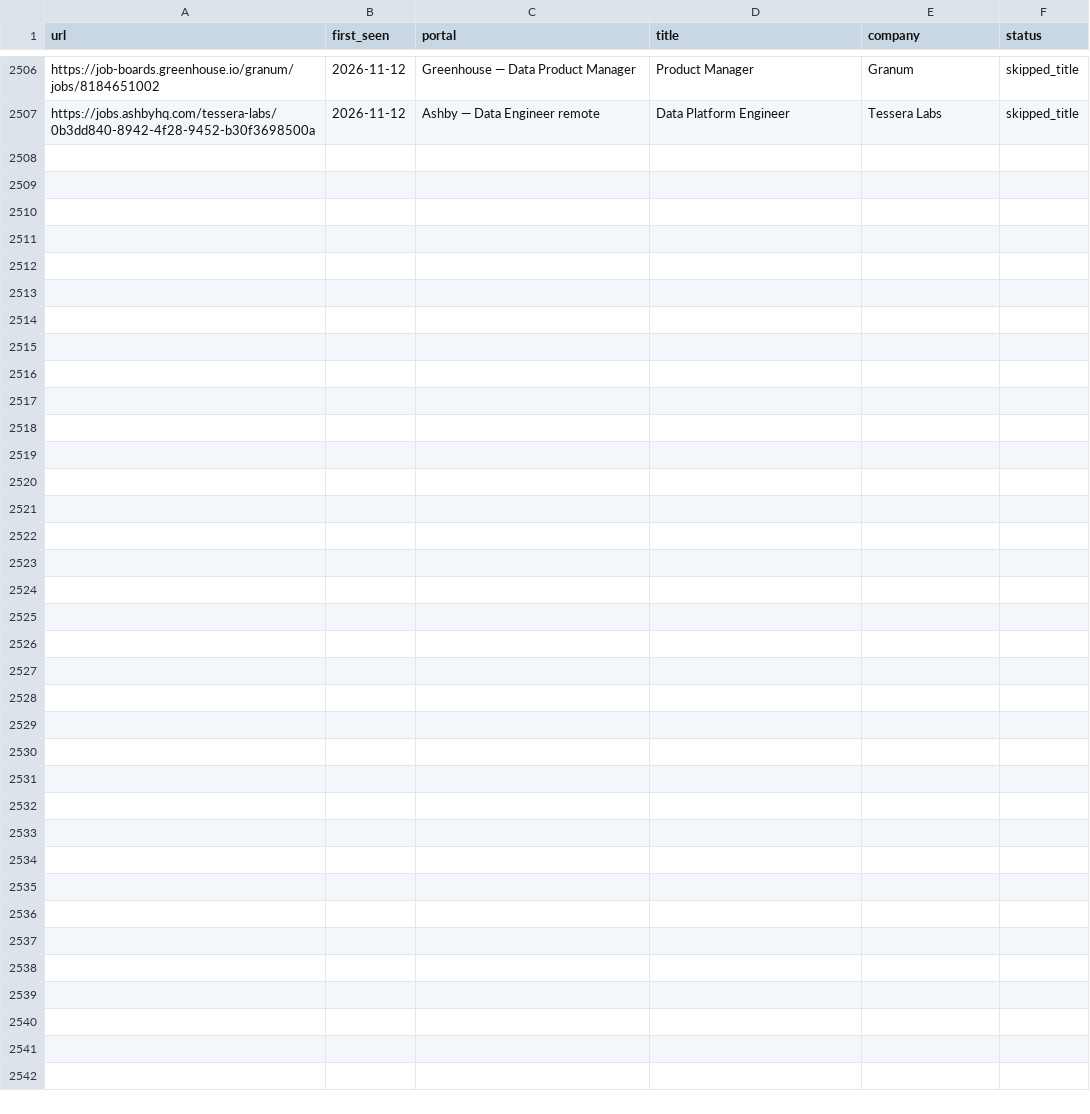
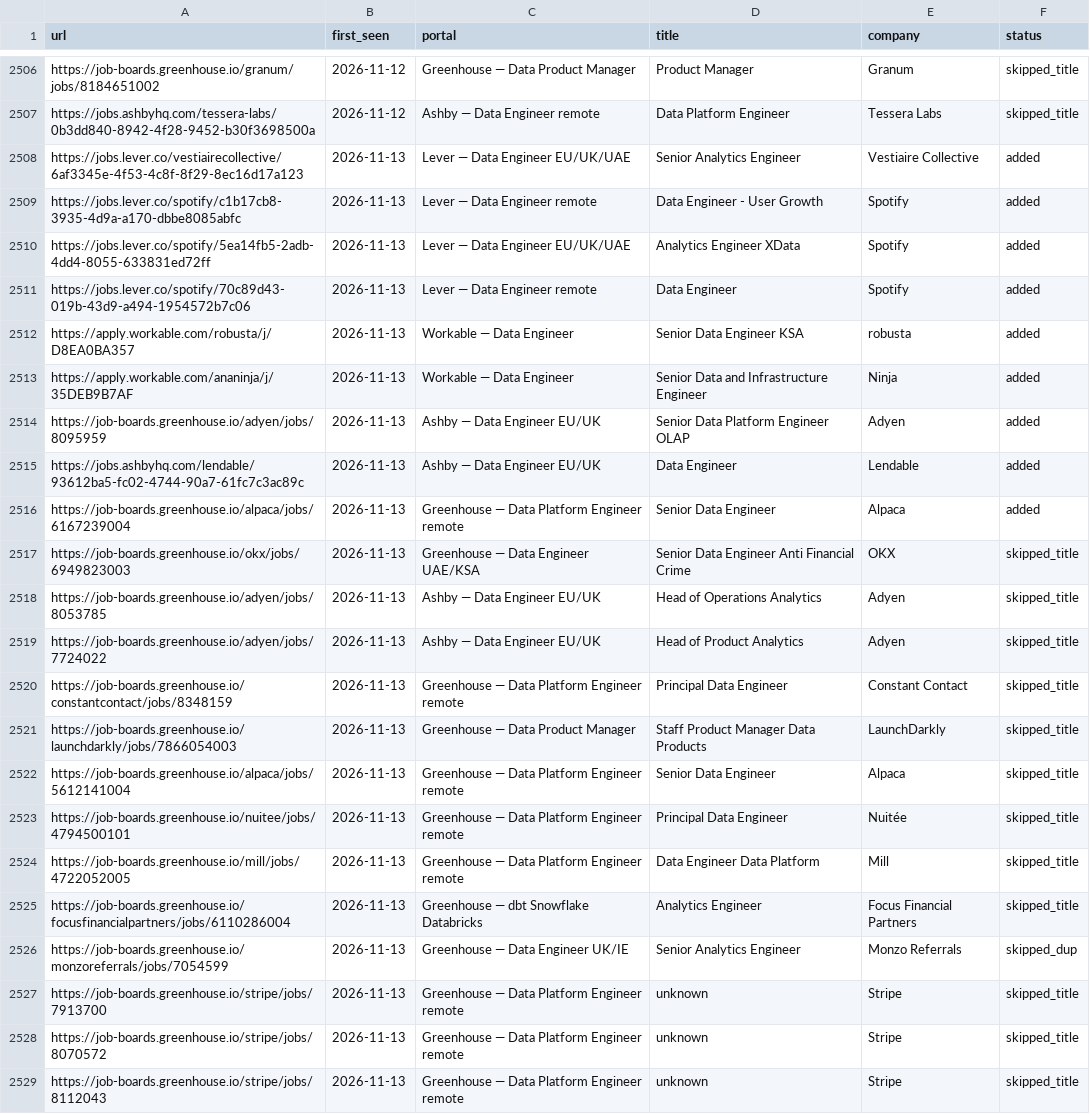
Before and after one commit to MoAshraf10/career-ops, a TSV file: data/scan-history.tsv, drawn as a sheet; only a part is shown, gaps mark what is left out.

```diff
--- a/data/scan-history.tsv
+++ b/data/scan-history.tsv
@@ -2507 +2507,23 @@ https://job-boards.greenhouse.io/granum/jobs/8184651002	2026-11-12	Greenhouse
 https://jobs.ashbyhq.com/tessera-labs/0b3dd840-8942-4f28-9452-b30f3698500a	2026-11-12	Ashby — Data Engineer remote	Data Platform Engineer	Tessera Labs	skipped_title
+https://jobs.lever.co/vestiairecollective/6af3345e-4f53-4c8f-8f29-8ec16d17a123	2026-11-13	Lever — Data Engineer EU/UK/UAE	Senior Analytics Engineer	Vestiaire Collective	added
+https://jobs.lever.co/spotify/c1b17cb8-3935-4d9a-a170-dbbe8085abfc	2026-11-13	Lever — Data Engineer remote	Data Engineer - User Growth	Spotify	added
+https://jobs.lever.co/spotify/5ea14fb5-2adb-4dd4-8055-633831ed72ff	2026-11-13	Lever — Data Engineer EU/UK/UAE	Analytics Engineer XData	Spotify	added
+https://jobs.lever.co/spotify/70c89d43-019b-43d9-a494-1954572b7c06	2026-11-13	Lever — Data Engineer remote	Data Engineer	Spotify	added
+https://apply.workable.com/robusta/j/D8EA0BA357	2026-11-13	Workable — Data Engineer	Senior Data Engineer KSA	robusta	added
+https://apply.workable.com/ananinja/j/35DEB9B7AF	2026-11-13	Workable — Data Engineer	Senior Data and Infrastructure Engineer	Ninja	added
+https://job-boards.greenhouse.io/adyen/jobs/8095959	2026-11-13	Ashby — Data Engineer EU/UK	Senior Data Platform Engineer OLAP	Adyen	added
+https://jobs.ashbyhq.com/lendable/93612ba5-fc02-4744-90a7-61fc7c3ac89c	2026-11-13	Ashby — Data Engineer EU/UK	Data Engineer	Lendable	added
+https://job-boards.greenhouse.io/alpaca/jobs/6167239004	2026-11-13	Greenhouse — Data Platform Engineer remote	Senior Data Engineer	Alpaca	added
+https://job-boards.greenhouse.io/okx/jobs/6949823003	2026-11-13	Greenhouse — Data Engineer UAE/KSA	Senior Data Engineer Anti Financial Crime	OKX	skipped_title
+https://job-boards.greenhouse.io/adyen/jobs/8053785	2026-11-13	Ashby — Data Engineer EU/UK	Head of Operations Analytics	Adyen	skipped_title
+https://job-boards.greenhouse.io/adyen/jobs/7724022	2026-11-13	Ashby — Data Engineer EU/UK	Head of Product Analytics	Adyen	skipped_title
+https://job-boards.greenhouse.io/constantcontact/jobs/8348159	2026-11-13	Greenhouse — Data Platform Engineer remote	Principal Data Engineer	Constant Contact	skipped_title
+https://job-boards.greenhouse.io/launchdarkly/jobs/7866054003	2026-11-13	Greenhouse — Data Product Manager	Staff Product Manager Data Products	LaunchDarkly	skipped_title
+https://job-boards.greenhouse.io/alpaca/jobs/5612141004	2026-11-13	Greenhouse — Data Platform Engineer remote	Senior Data Engineer	Alpaca	skipped_title
+https://job-boards.greenhouse.io/nuitee/jobs/4794500101	2026-11-13	Greenhouse — Data Platform Engineer remote	Principal Data Engineer	Nuitée	skipped_title
+https://job-boards.greenhouse.io/mill/jobs/4722052005	2026-11-13	Greenhouse — Data Platform Engineer remote	Data Engineer Data Platform	Mill	skipped_title
+https://job-boards.greenhouse.io/focusfinancialpartners/jobs/6110286004	2026-11-13	Greenhouse — dbt Snowflake Databricks	Analytics Engineer	Focus Financial Partners	skipped_title
+https://job-boards.greenhouse.io/monzoreferrals/jobs/7054599	2026-11-13	Greenhouse — Data Engineer UK/IE	Senior Analytics Engineer	Monzo Referrals	skipped_dup
+https://job-boards.greenhouse.io/stripe/jobs/7913700	2026-11-13	Greenhouse — Data Platform Engineer remote	unknown	Stripe	skipped_title
+https://job-boards.greenhouse.io/stripe/jobs/8070572	2026-11-13	Greenhouse — Data Platform Engineer remote	unknown	Stripe	skipped_title
+https://job-boards.greenhouse.io/stripe/jobs/8112043	2026-11-13	Greenhouse — Data Platform Engineer remote	unknown	Stripe	skipped_title
```
Also changed, not shown: 1 other file.
